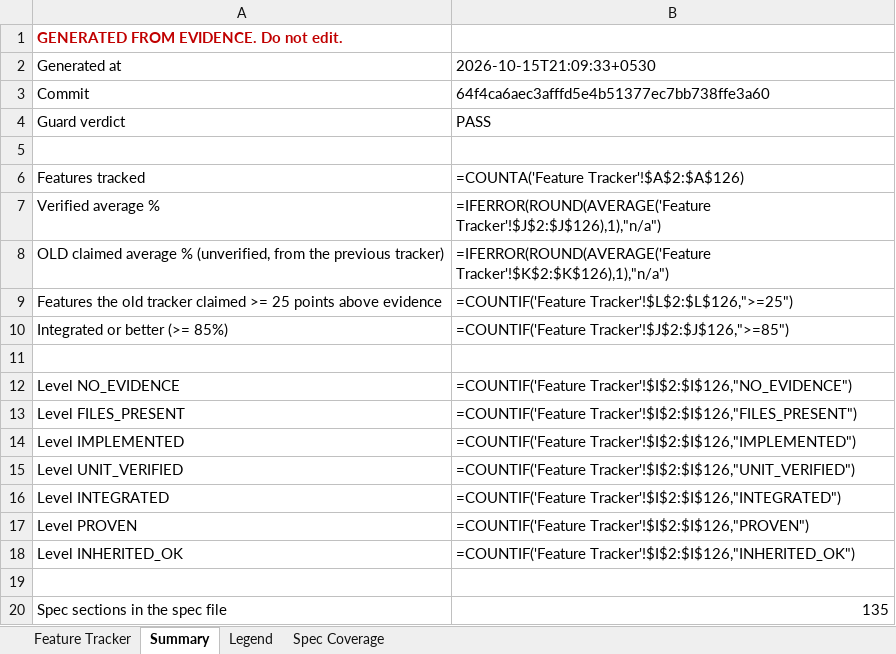
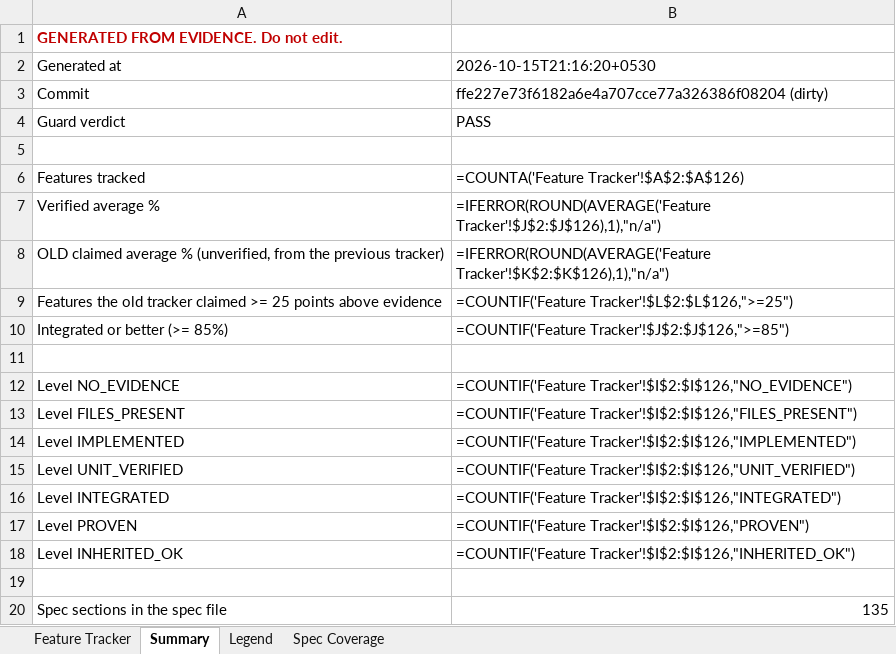
Before and after one commit to Shivamxp23/Locus-OS, an Excel workbook: .keysndocs/Documentation/Implementation Plans/Implementation Report/Locus_Implementation_Tracker.xlsx, sheet Summary, drawn as a sheet; values as stored, in another font and other column widths than the file's, no borders; formulas without a stored value are shown as written; the diff names each change by its address in the sheet, - before the commit and + after, or states it on an @@ line.

```diff
--- a/.keysndocs/Documentation/Implementation Plans/Implementation Report/Locus_Implementation_Tracker.xlsx (sheet Summary)
+++ b/.keysndocs/Documentation/Implementation Plans/Implementation Report/Locus_Implementation_Tracker.xlsx (sheet Summary)
-B2: 2026-10-15T21:09:33+0530
+B2: 2026-10-15T21:16:20+0530
-B3: 64f4ca6aec3afffd5e4b51377ec7bb738ffe3a60
+B3: ffe227e73f6182a6e4a707cce77a326386f08204 (dirty)
```
Also changed, not shown: sheet Feature Tracker, 8 other files.
